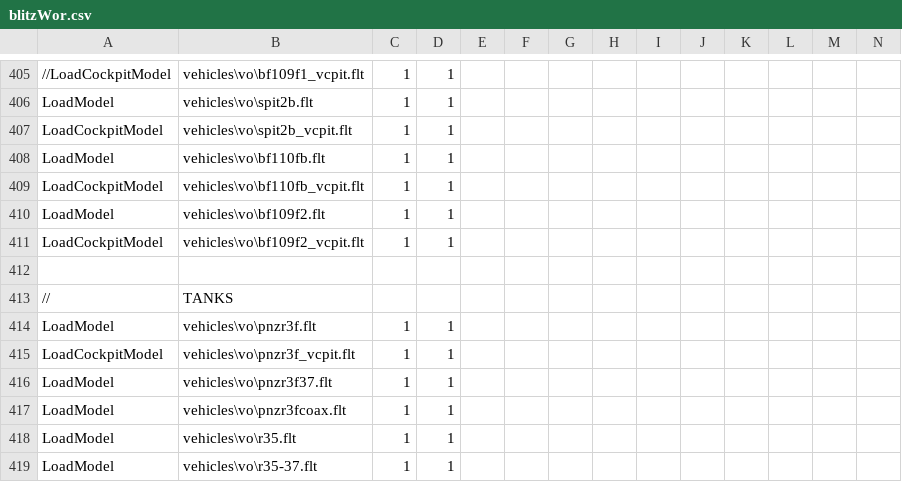
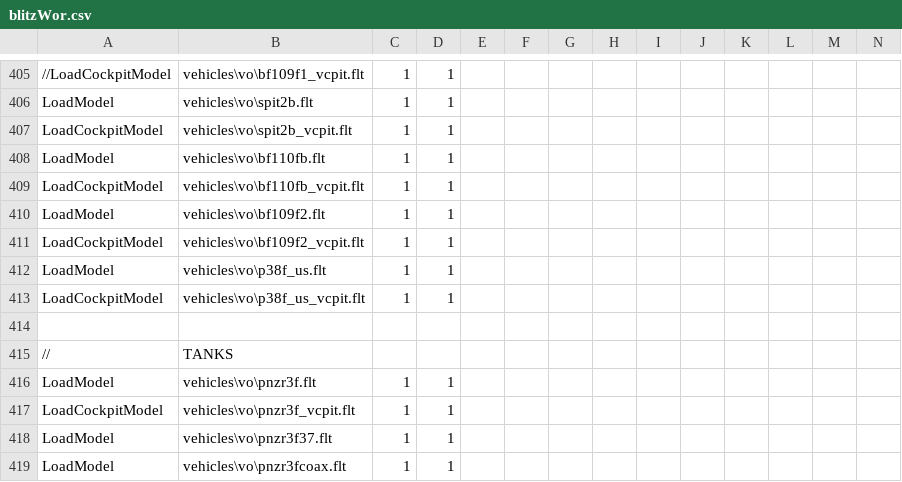
Before and after one commit to tgunr/pnww2mods, a CSV file: DATA/blitzWor.csv, drawn as a sheet; only a part is shown, gaps mark what is left out; the shorter side is filled out with more unchanged rows; rows hold the shown columns only; the diff names each change by its address in the sheet, - before the commit and + after, or states it on an @@ line.

Commit message:
added USA P-38F to loading list p38f_us.flt p38f_us_vcpit.flt
git-svn-id: http://192.168.88.109:8080/svn/ww2mods/baseline@2545 49047249-fd3d-2344-9b37-a04d89e67876

```diff
--- a/DATA/blitzWor.csv
+++ b/DATA/blitzWor.csv
+row 412: LoadModel | vehicles\vo\p38f_us.flt | 1 | 1
+row 413: LoadCockpitModel | vehicles\vo\p38f_us_vcpit.flt | 1 | 1
```
